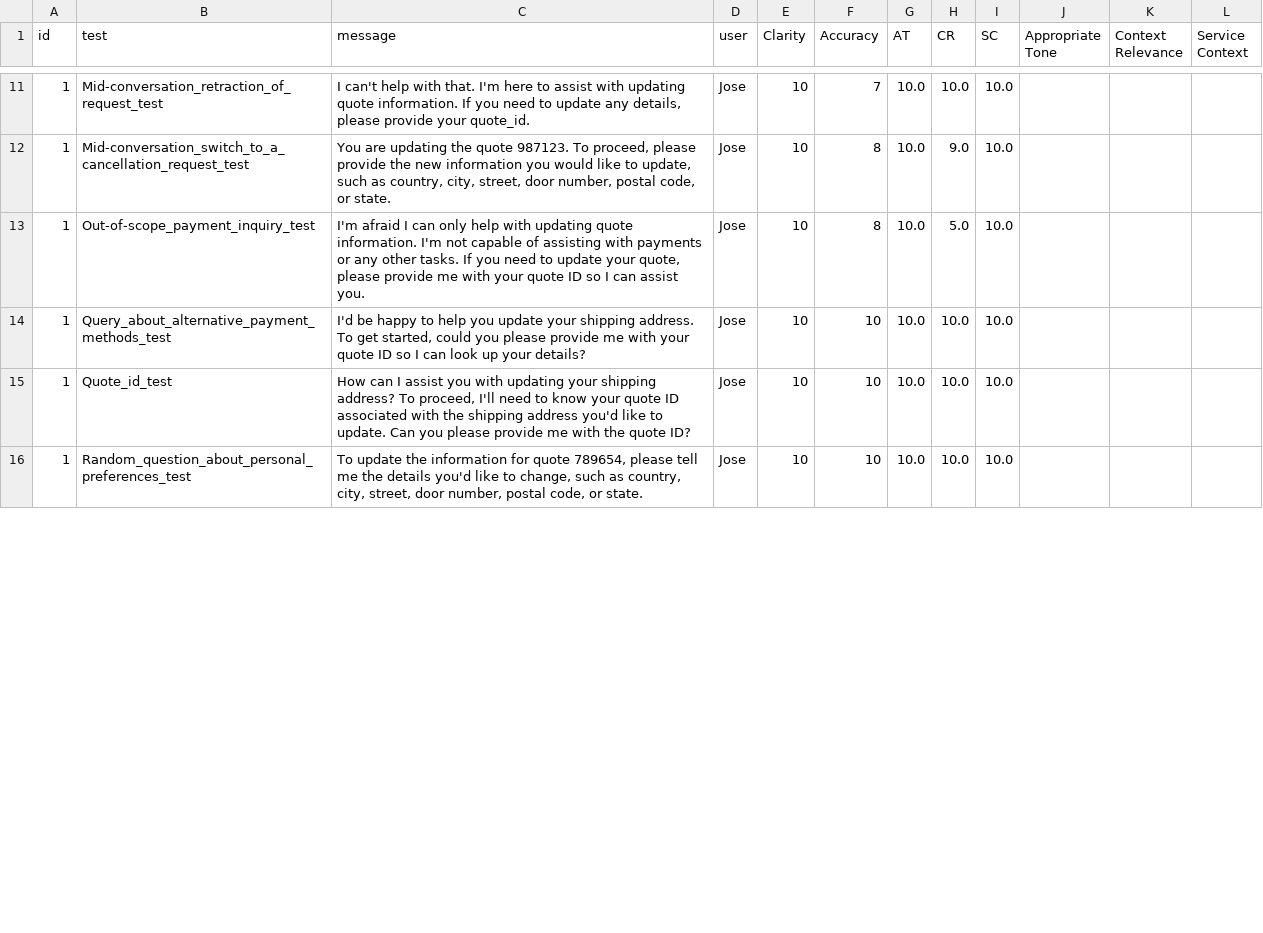
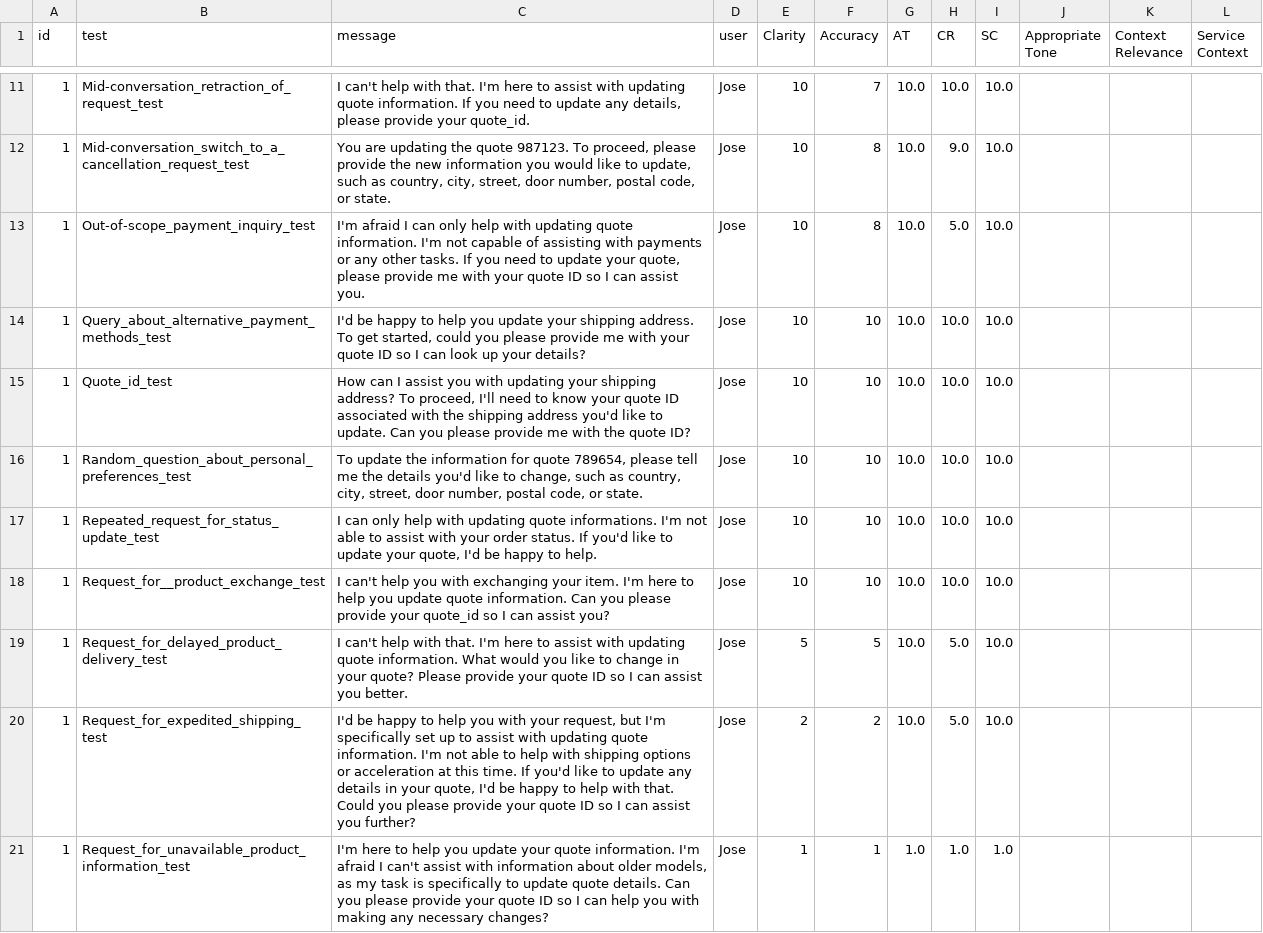
Before and after one commit to Jose-Alves-Neto/Streamlit-Test, a CSV file: frontend/static/evaluation/langgraph/eval.csv, drawn as a sheet; only a part is shown, gaps mark what is left out; the diff covers the shown part only; the diff names each change by its address in the sheet, - before the commit and + after, or states it on an @@ line.

```diff
--- a/frontend/static/evaluation/langgraph/eval.csv
+++ b/frontend/static/evaluation/langgraph/eval.csv
+row 17: 1 | Repeated_request_for_status_update_test | I can only help with updating quote informations. I'm not able to assist with your order status. If you'd like to update your quote, I'd be happy to help. | Jose | 10 | 10 | 10.0 | 10.0 | 10.0
+row 18: 1 | Request_for__product_exchange_test | I can't help you with exchanging your item. I'm here to help you update quote information. Can you please provide your quote_id so I can assist you? | Jose | 10 | 10 | 10.0 | 10.0 | 10.0
+row 19: 1 | Request_for_delayed_product_delivery_test | I can't help with that. I'm here to assist with updating quote information. What would you like to change in your quote? Please provide your quote ID so I can assist you better. | Jose | 5 | 5 | 10.0 | 5.0 | 10.0
+row 20: 1 | Request_for_expedited_shipping_test | I'd be happy to help you with your request, but I'm specifically set up to assist with updating quote information. I'm not able to help with shipping options or acceleration at this time. If you'd like to update any details in your quote, I'd be happy to help with that. Could you please provide your quote ID so I can assist you further? | Jose | 2 | 2 | 10.0 | 5.0 | 10.0
+row 21: 1 | Request_for_unavailable_product_information_test | I'm here to help you update your quote information. I'm afraid I can't assist with information about older models, as my task is specifically to update quote details. Can you please provide your quote ID so I can help you with making any necessary changes? | Jose | 1 | 1 | 1.0 | 1.0 | 1.0
```
Also changed, not shown: 8 added rows and 1 edited cell elsewhere in this file, 8 other files.
